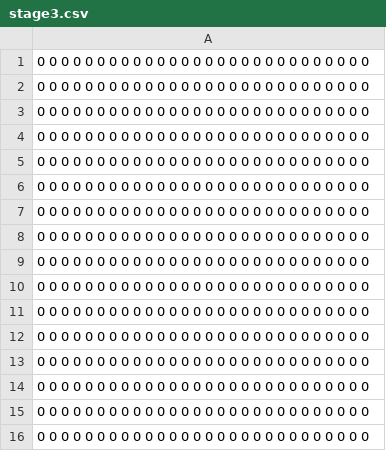
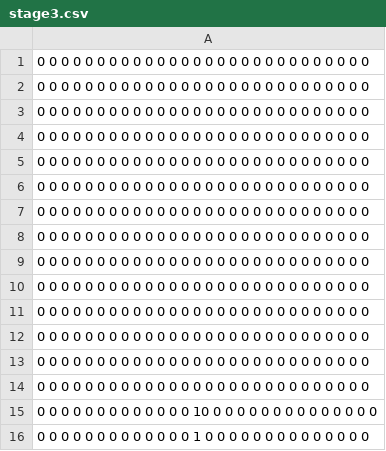
Before and after one commit to Fukuda097548205980248520795274/TD1_3, a CSV file: TextFiles/Stage/area3/stage3.csv, drawn as a sheet; the diff names each change by its address in the sheet, - before the commit and + after, or states it on an @@ line.

Commit message:
Stageの更新

```diff
--- a/TextFiles/Stage/area3/stage3.csv
+++ b/TextFiles/Stage/area3/stage3.csv
-A15: …0 0 0 0 0 0 0 0 0…
+A15: …0 0 0 0 10 0 0 0 0…
-A16: …0 0 0 0 0 0 0 0 0…
+A16: …0 0 0 0 1 0 0 0 0…
```
Also changed, not shown: TextFiles/Stage/area2/stage1.csv.
